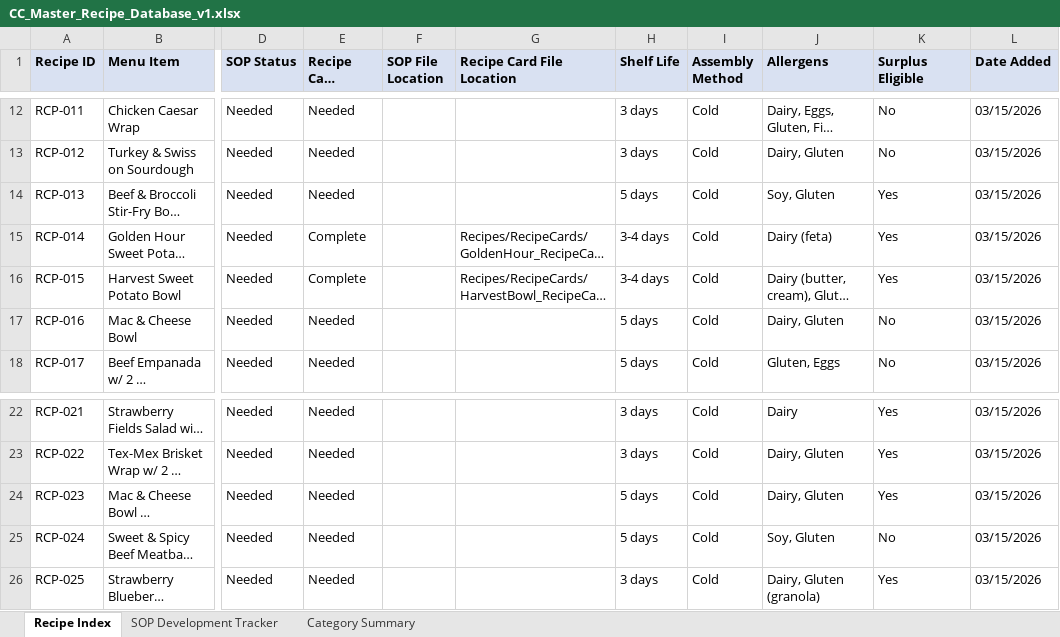
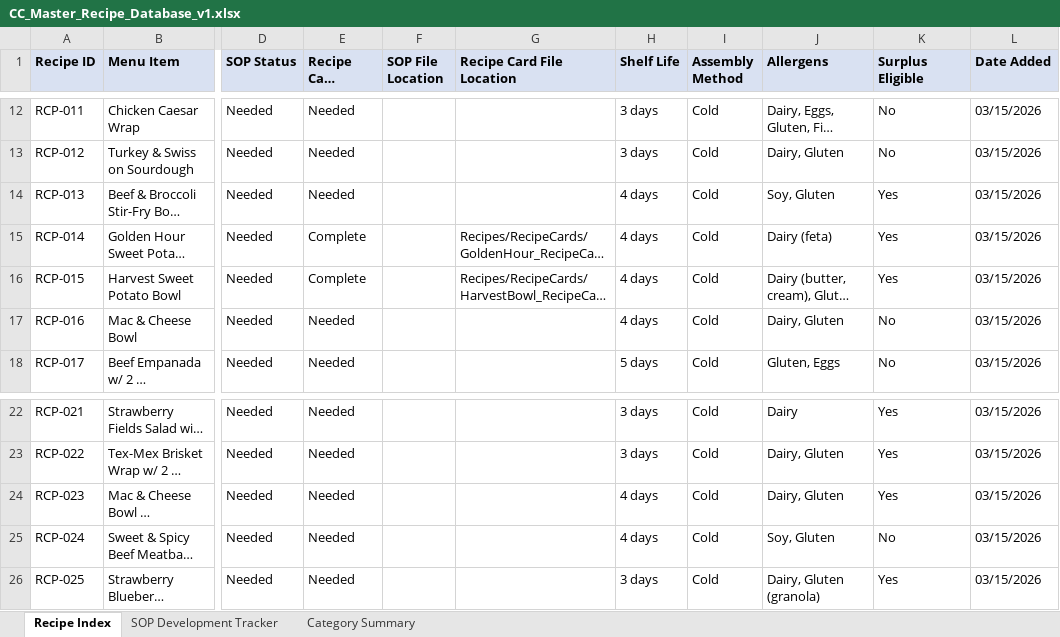
Before and after one commit to NakiaKelley/Main, an Excel workbook: Recipes/CC_Master_Recipe_Database_v1.xlsx, sheet Recipe Index, drawn as a sheet; only a part is shown, gaps mark what is left out; long unchanged cells end in …; values as stored, in another font and other column widths than the file's, no borders; the diff names each change by its address in the sheet, - before the commit and + after, or states it on an @@ line.

```diff
--- a/Recipes/CC_Master_Recipe_Database_v1.xlsx (sheet Recipe Index)
+++ b/Recipes/CC_Master_Recipe_Database_v1.xlsx (sheet Recipe Index)
-H14 (Shelf Life): 5 days
+H14 (Shelf Life): 4 days
-H15:H16 (Shelf Life): 3-4 days
+H15:H16 (Shelf Life): 4 days
-H17 (Shelf Life): 5 days
+H17 (Shelf Life): 4 days
-H24:H25 (Shelf Life): 5 days
+H24:H25 (Shelf Life): 4 days
```
Also changed, not shown: CC_GrabAndGo_Week12_Kitchen_v1.xlsx, 1 other file.
